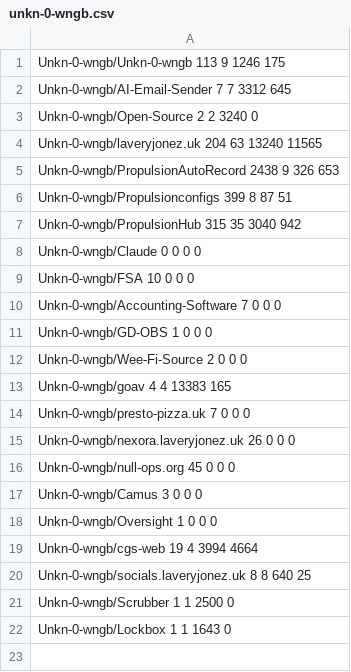
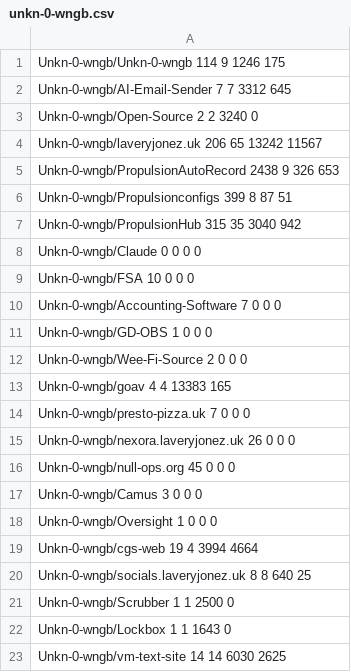
Before and after one commit to Unkn-0-wngb/Unkn-0-wngb, a CSV file: cache/unkn-0-wngb.csv, drawn as a sheet.

```diff
--- a/cache/unkn-0-wngb.csv
+++ b/cache/unkn-0-wngb.csv
@@ -1,5 +1,5 @@
-Unkn-0-wngb/Unkn-0-wngb 113 9 1246 175
+Unkn-0-wngb/Unkn-0-wngb 114 9 1246 175
 Unkn-0-wngb/AI-Email-Sender 7 7 3312 645
 Unkn-0-wngb/Open-Source 2 2 3240 0
-Unkn-0-wngb/laveryjonez.uk 204 63 13240 11565
+Unkn-0-wngb/laveryjonez.uk 206 65 13242 11567
 Unkn-0-wngb/PropulsionAutoRecord 2438 9 326 653
@@ -22 +22,2 @@ Unkn-0-wngb/Scrubber 1 1 2500 0
 Unkn-0-wngb/Lockbox 1 1 1643 0
+Unkn-0-wngb/vm-text-site 14 14 6030 2625
```
Also changed, not shown: 2 other files.
